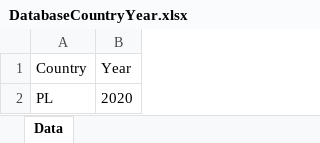
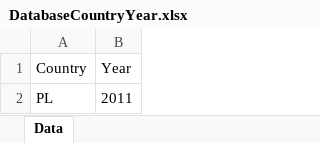
Before and after one commit to Mariia-Var/SimPathsEU, an Excel workbook: input/DatabaseCountryYear.xlsx, sheet Data, drawn as a sheet; values as stored, in another font and other column widths than the file's, no borders; the diff names each change by its address in the sheet, - before the commit and + after, or states it on an @@ line.

```diff
--- a/input/DatabaseCountryYear.xlsx (sheet Data)
+++ b/input/DatabaseCountryYear.xlsx (sheet Data)
-B2 (Year): 2020
+B2 (Year): 2011
```
Also changed, not shown: 15 other files.
